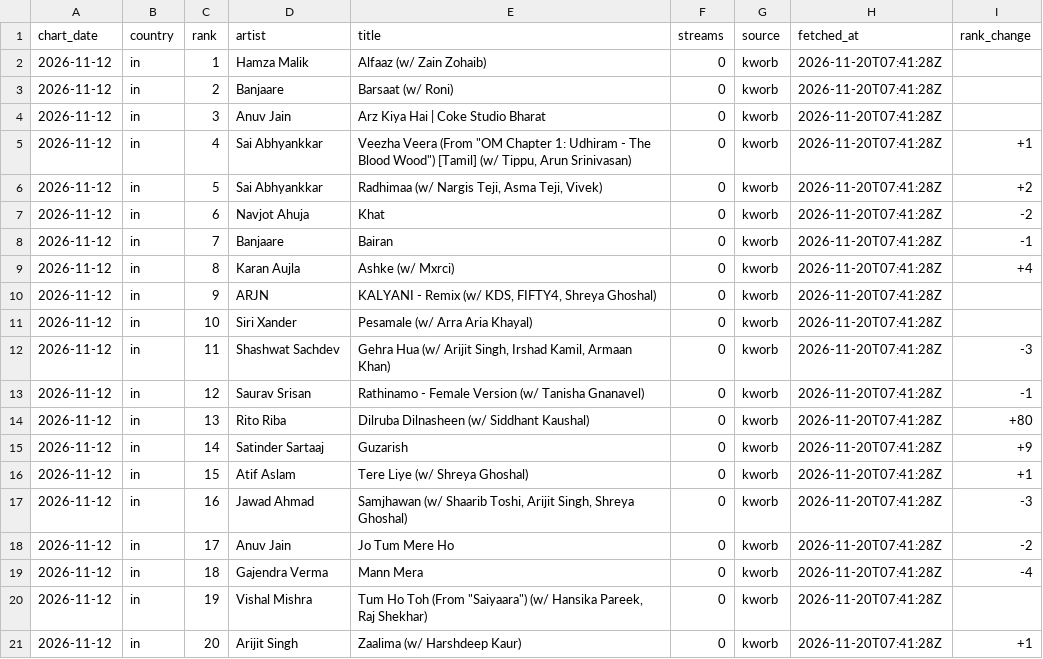
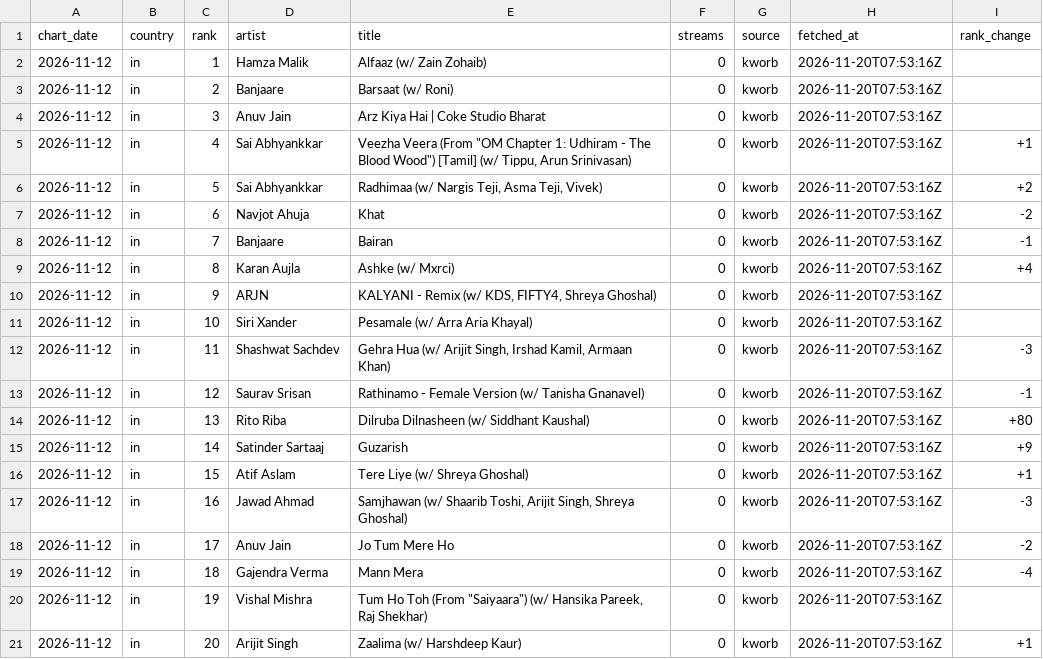
Before and after one commit to howtattoo-hash/Soriplay-chart, a CSV file: data/in_weekly.csv, drawn as a sheet.

```diff
--- a/data/in_weekly.csv
+++ b/data/in_weekly.csv
@@ -1,21 +1,21 @@
 chart_date,country,rank,artist,title,streams,source,fetched_at,rank_change
-2026-11-12,in,1,Hamza Malik,Alfaaz (w/ Zain Zohaib),0,kworb,2026-11-20T07:41:28Z,
-2026-11-12,in,2,Banjaare,Barsaat (w/ Roni),0,kworb,2026-11-20T07:41:28Z,
-2026-11-12,in,3,Anuv Jain,Arz Kiya Hai | Coke Studio Bharat,0,kworb,2026-11-20T07:41:28Z,
-2026-11-12,in,4,Sai Abhyankkar,"Veezha Veera (From ""OM Chapter 1: Udhiram - The Blood Wood"") [Tamil] (w/ Tippu, Arun Srinivasan)",0,kworb,2026-11-20T07:41:28Z,+1
-2026-11-12,in,5,Sai Abhyankkar,"Radhimaa (w/ Nargis Teji, Asma Teji, Vivek)",0,kworb,2026-11-20T07:41:28Z,+2
-2026-11-12,in,6,Navjot Ahuja,Khat,0,kworb,2026-11-20T07:41:28Z,-2
-2026-11-12,in,7,Banjaare,Bairan,0,kworb,2026-11-20T07:41:28Z,-1
-2026-11-12,in,8,Karan Aujla,Ashke (w/ Mxrci),0,kworb,2026-11-20T07:41:28Z,+4
-2026-11-12,in,9,ARJN,"KALYANI - Remix (w/ KDS, FIFTY4, Shreya Ghoshal)",0,kworb,2026-11-20T07:41:28Z,
-2026-11-12,in,10,Siri Xander,Pesamale (w/ Arra Aria Khayal),0,kworb,2026-11-20T07:41:28Z,
-2026-11-12,in,11,Shashwat Sachdev,"Gehra Hua (w/ Arijit Singh, Irshad Kamil, Armaan Khan)",0,kworb,2026-11-20T07:41:28Z,-3
-2026-11-12,in,12,Saurav Srisan,Rathinamo - Female Version (w/ Tanisha Gnanavel),0,kworb,2026-11-20T07:41:28Z,-1
-2026-11-12,in,13,Rito Riba,Dilruba Dilnasheen (w/ Siddhant Kaushal),0,kworb,2026-11-20T07:41:28Z,+80
-2026-11-12,in,14,Satinder Sartaaj,Guzarish,0,kworb,2026-11-20T07:41:28Z,+9
-2026-11-12,in,15,Atif Aslam,Tere Liye (w/ Shreya Ghoshal),0,kworb,2026-11-20T07:41:28Z,+1
-2026-11-12,in,16,Jawad Ahmad,"Samjhawan (w/ Shaarib Toshi, Arijit Singh, Shreya Ghoshal)",0,kworb,2026-11-20T07:41:28Z,-3
-2026-11-12,in,17,Anuv Jain,Jo Tum Mere Ho,0,kworb,2026-11-20T07:41:28Z,-2
-2026-11-12,in,18,Gajendra Verma,Mann Mera,0,kworb,2026-11-20T07:41:28Z,-4
-2026-11-12,in,19,Vishal Mishra,"Tum Ho Toh (From ""Saiyaara"") (w/ Hansika Pareek, Raj Shekhar)",0,kworb,2026-11-20T07:41:28Z,
-2026-11-12,in,20,Arijit Singh,Zaalima (w/ Harshdeep Kaur),0,kworb,2026-11-20T07:41:28Z,+1
+2026-11-12,in,1,Hamza Malik,Alfaaz (w/ Zain Zohaib),0,kworb,2026-11-20T07:53:16Z,
+2026-11-12,in,2,Banjaare,Barsaat (w/ Roni),0,kworb,2026-11-20T07:53:16Z,
+2026-11-12,in,3,Anuv Jain,Arz Kiya Hai | Coke Studio Bharat,0,kworb,2026-11-20T07:53:16Z,
+2026-11-12,in,4,Sai Abhyankkar,"Veezha Veera (From ""OM Chapter 1: Udhiram - The Blood Wood"") [Tamil] (w/ Tippu, Arun Srinivasan)",0,kworb,2026-11-20T07:53:16Z,+1
+2026-11-12,in,5,Sai Abhyankkar,"Radhimaa (w/ Nargis Teji, Asma Teji, Vivek)",0,kworb,2026-11-20T07:53:16Z,+2
+2026-11-12,in,6,Navjot Ahuja,Khat,0,kworb,2026-11-20T07:53:16Z,-2
+2026-11-12,in,7,Banjaare,Bairan,0,kworb,2026-11-20T07:53:16Z,-1
+2026-11-12,in,8,Karan Aujla,Ashke (w/ Mxrci),0,kworb,2026-11-20T07:53:16Z,+4
+2026-11-12,in,9,ARJN,"KALYANI - Remix (w/ KDS, FIFTY4, Shreya Ghoshal)",0,kworb,2026-11-20T07:53:16Z,
+2026-11-12,in,10,Siri Xander,Pesamale (w/ Arra Aria Khayal),0,kworb,2026-11-20T07:53:16Z,
+2026-11-12,in,11,Shashwat Sachdev,"Gehra Hua (w/ Arijit Singh, Irshad Kamil, Armaan Khan)",0,kworb,2026-11-20T07:53:16Z,-3
+2026-11-12,in,12,Saurav Srisan,Rathinamo - Female Version (w/ Tanisha Gnanavel),0,kworb,2026-11-20T07:53:16Z,-1
+2026-11-12,in,13,Rito Riba,Dilruba Dilnasheen (w/ Siddhant Kaushal),0,kworb,2026-11-20T07:53:16Z,+80
+2026-11-12,in,14,Satinder Sartaaj,Guzarish,0,kworb,2026-11-20T07:53:16Z,+9
+2026-11-12,in,15,Atif Aslam,Tere Liye (w/ Shreya Ghoshal),0,kworb,2026-11-20T07:53:16Z,+1
+2026-11-12,in,16,Jawad Ahmad,"Samjhawan (w/ Shaarib Toshi, Arijit Singh, Shreya Ghoshal)",0,kworb,2026-11-20T07:53:16Z,-3
+2026-11-12,in,17,Anuv Jain,Jo Tum Mere Ho,0,kworb,2026-11-20T07:53:16Z,-2
+2026-11-12,in,18,Gajendra Verma,Mann Mera,0,kworb,2026-11-20T07:53:16Z,-4
+2026-11-12,in,19,Vishal Mishra,"Tum Ho Toh (From ""Saiyaara"") (w/ Hansika Pareek, Raj Shekhar)",0,kworb,2026-11-20T07:53:16Z,
+2026-11-12,in,20,Arijit Singh,Zaalima (w/ Harshdeep Kaur),0,kworb,2026-11-20T07:53:16Z,+1
```
Also changed, not shown: data/kr_weekly.csv, 12 other files.
